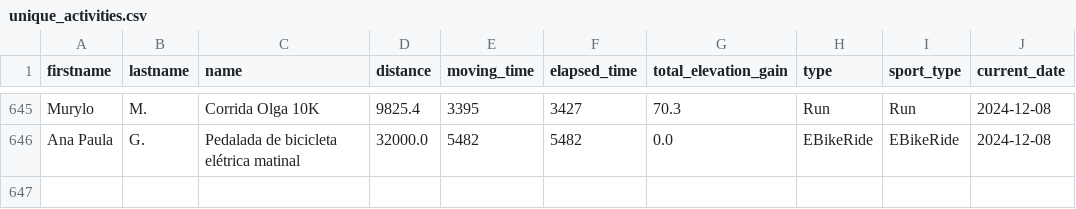
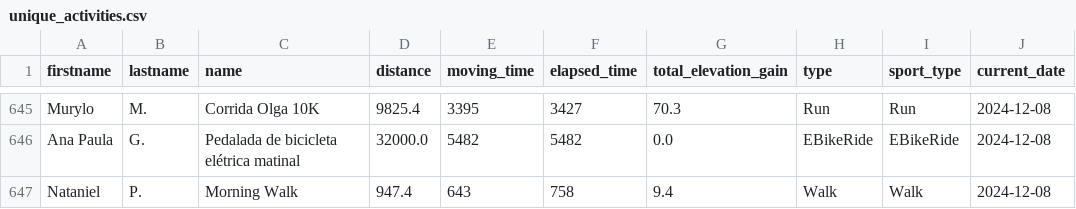
Before and after one commit to natanielpaiva/strava-champions2, a CSV file: unique_activities.csv, drawn as a sheet; only a part is shown, gaps mark what is left out; the diff names each change by its address in the sheet, - before the commit and + after, or states it on an @@ line.

```diff
--- a/unique_activities.csv
+++ b/unique_activities.csv
+row 647: Nataniel | P. | Morning Walk | 947.4 | 643 | 758 | 9.4 | Walk | Walk | 2024-12-08
```
Also changed, not shown: participant_scores_with_details.csv, unique_activities_old.csv, 1 other file.
